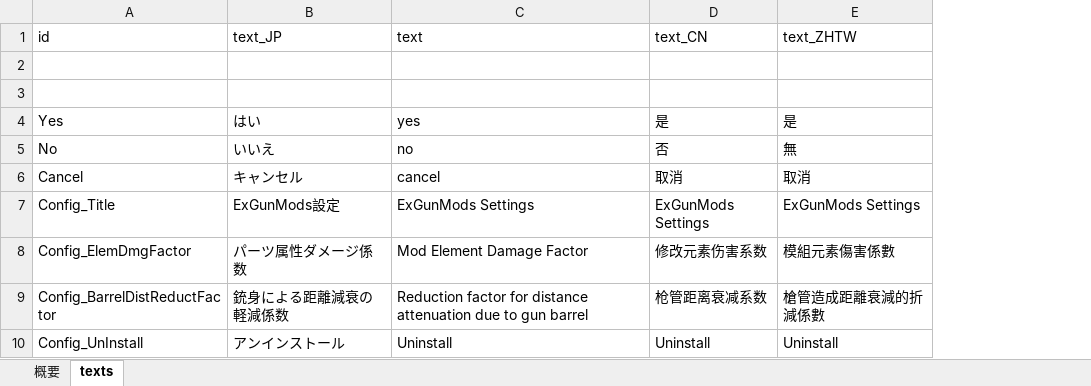
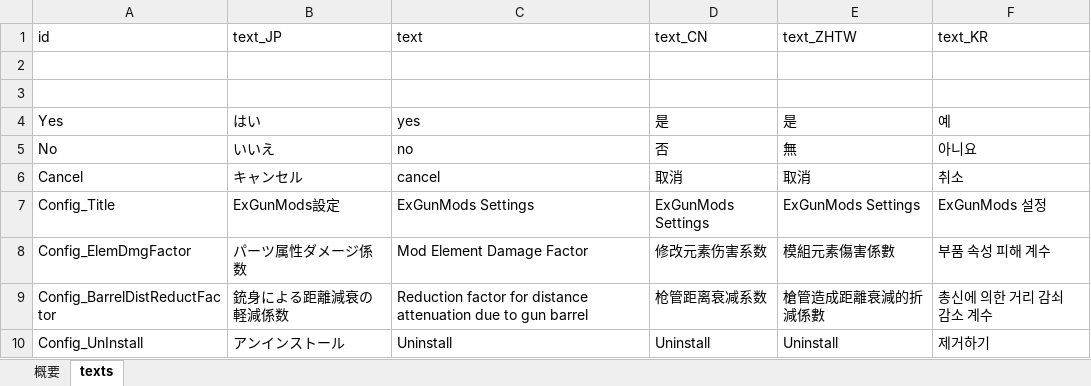
Before and after one commit to yu-ituki/ElinMod, an Excel workbook: Elin_ExGunMods/data/resource/tables/mod_texts.xlsm, sheet texts, drawn as a sheet; only a part is shown; values as stored, in another font and other column widths than the file's, no borders; charts and pictures not drawn; the diff names each change by its address in the sheet, - before the commit and + after, or states it on an @@ line.

```diff
--- a/Elin_ExGunMods/data/resource/tables/mod_texts.xlsm (sheet texts)
+++ b/Elin_ExGunMods/data/resource/tables/mod_texts.xlsm (sheet texts)
+column F (text_KR), rows 4-10: 예 | 아니요 | 취소 | ExGunMods 설정 | 부품 속성 피해 계수 | 총신에 의한 거리 감쇠 감소 계수 | 제거하기
```
Also changed, not shown: charts or pictures, Elin_ExGunMods/data/resource/tables/add_datas.xlsx, 5 other files.
